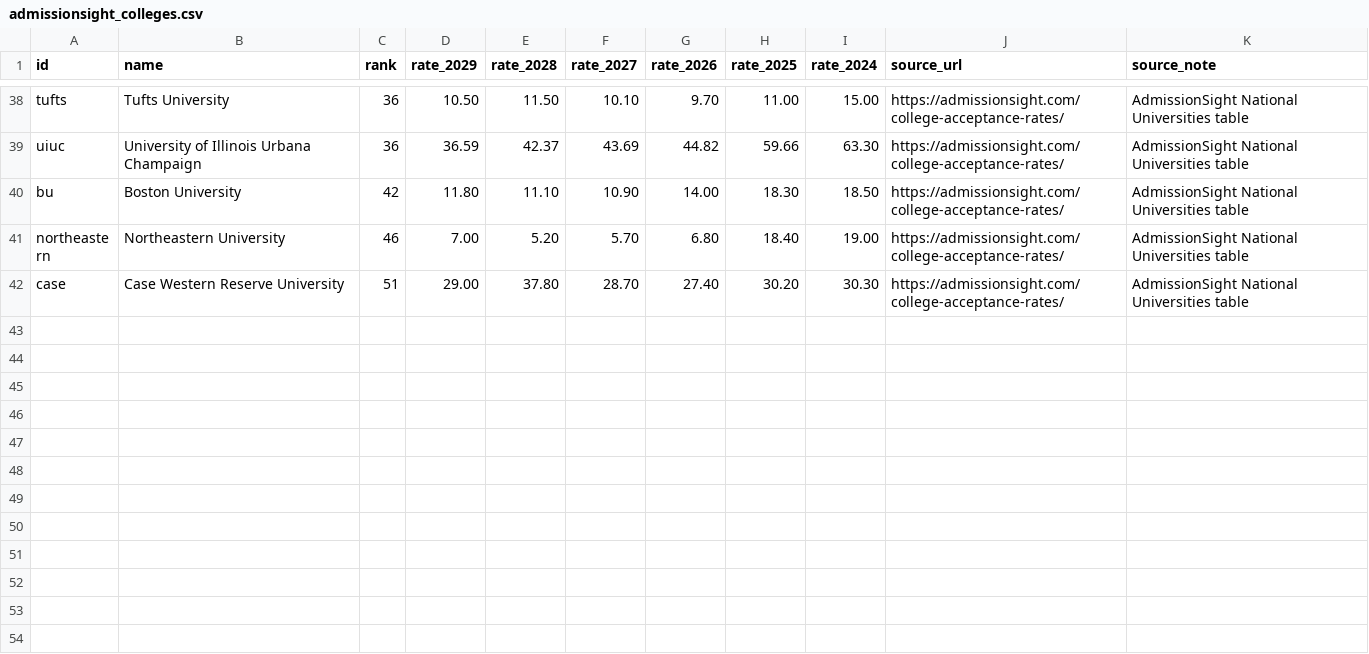
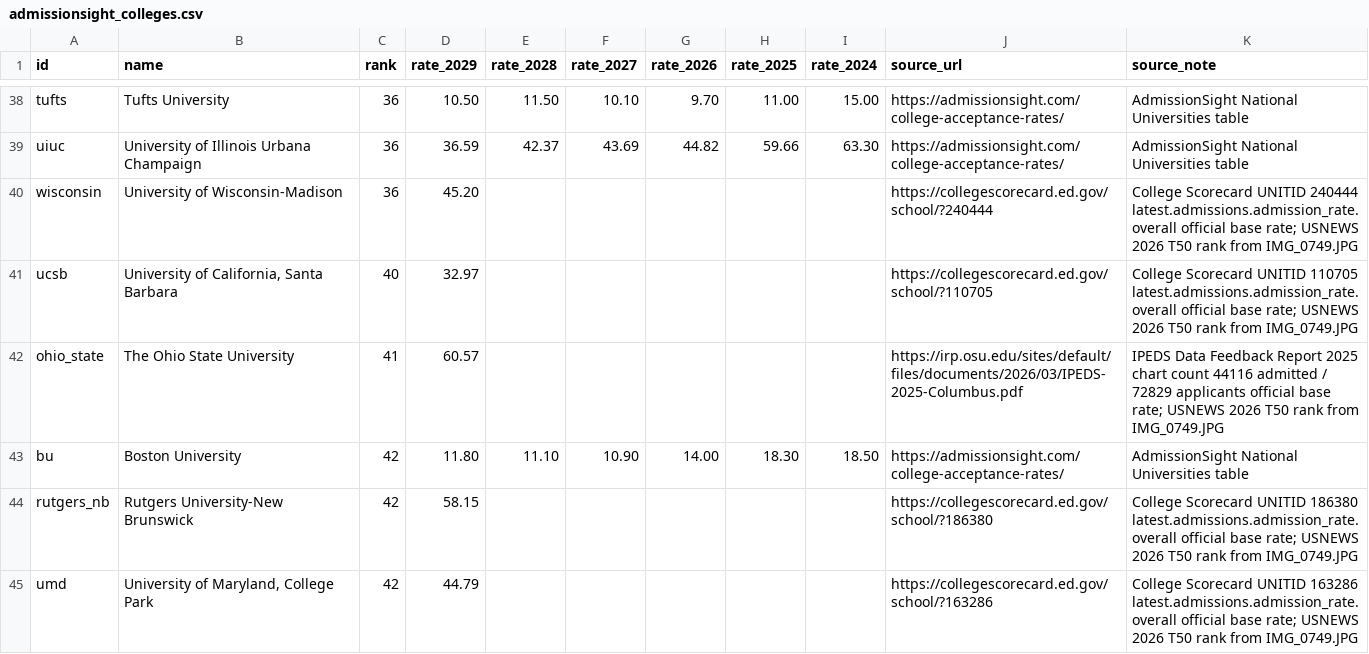
Before and after one commit to qyf9794/Admission-Calculator, a CSV file: data/admissionsight_colleges.csv, drawn as a sheet; only a part is shown, gaps mark what is left out; the shorter side is filled out with more unchanged rows; the diff covers the shown part only; the diff names each change by its address in the sheet, - before the commit and + after, or states it on an @@ line.

Commit message:
Expand admissions calculator data and portfolio modeling

```diff
--- a/data/admissionsight_colleges.csv
+++ b/data/admissionsight_colleges.csv
+row 40: wisconsin | University of Wisconsin-Madison | 36 | 45.20 |  |  |  |  |  | https://collegescorecard.ed.gov/school/?240444 | College Scorecard UNITID 240444 latest.admissions.admission_rate.overall official base rate; USNEWS 2026 T50 rank from IMG_0749.JPG
+row 41: ucsb | University of California, Santa Barbara | 40 | 32.97 |  |  |  |  |  | https://collegescorecard.ed.gov/school/?110705 | College Scorecard UNITID 110705 latest.admissions.admission_rate.overall official base rate; USNEWS 2026 T50 rank from IMG_0749.JPG
+row 42: ohio_state | The Ohio State University | 41 | 60.57 |  |  |  |  |  | https://irp.osu.edu/sites/default/files/documents/2026/03/IPEDS-2025-Columbus.pdf | IPEDS Data Feedback Report 2025 chart count 44116 admitted / 72829 applicants official base rate; USNEWS 2026 T50 rank from IMG_0749.JPG
+row 44: rutgers_nb | Rutgers University-New Brunswick | 42 | 58.15 |  |  |  |  |  | https://collegescorecard.ed.gov/school/?186380 | College Scorecard UNITID 186380 latest.admissions.admission_rate.overall official base rate; USNEWS 2026 T50 rank from IMG_0749.JPG
+row 45: umd | University of Maryland, College Park | 42 | 44.79 |  |  |  |  |  | https://collegescorecard.ed.gov/school/?163286 | College Scorecard UNITID 163286 latest.admissions.admission_rate.overall official base rate; USNEWS 2026 T50 rank from IMG_0749.JPG
```
Also changed, not shown: 5 added rows elsewhere in this file, 30 other files.
